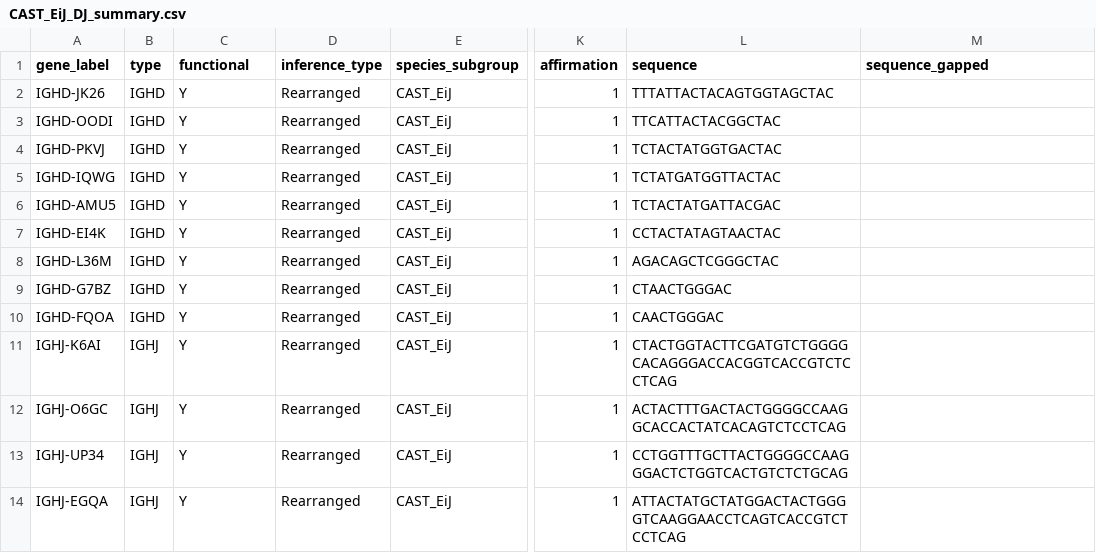
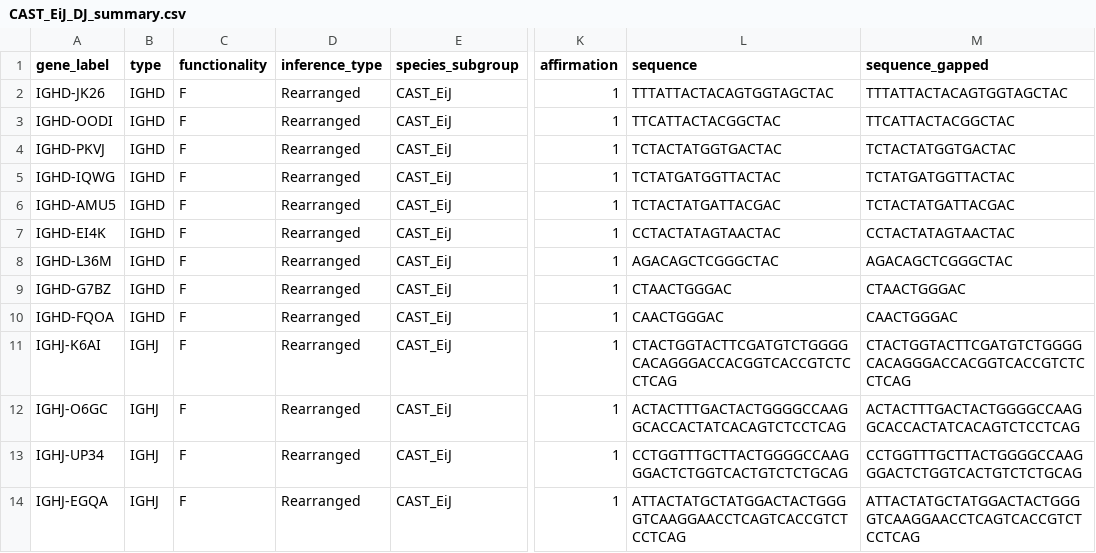
Before and after one commit to airr-community/gldb-mouse, a CSV file: CAST_EiJ/CAST_EiJ_DJ_summary.csv, drawn as a sheet; only a part is shown, gaps mark what is left out; the diff names each change by its address in the sheet, - before the commit and + after, or states it on an @@ line.

```diff
--- a/CAST_EiJ/CAST_EiJ_DJ_summary.csv
+++ b/CAST_EiJ/CAST_EiJ_DJ_summary.csv
-C1: functional
+C1: functionality
-C2:C14 (functionality): Y
+C2:C14 (functionality): F
-M2 (sequence_gapped): (empty)
+M2 (sequence_gapped): TTTATTACTACAGTGGTAGCTAC
-M3 (sequence_gapped): (empty)
+M3 (sequence_gapped): TTCATTACTACGGCTAC
-M4 (sequence_gapped): (empty)
+M4 (sequence_gapped): TCTACTATGGTGACTAC
-M5 (sequence_gapped): (empty)
+M5 (sequence_gapped): TCTATGATGGTTACTAC
-M6 (sequence_gapped): (empty)
+M6 (sequence_gapped): TCTACTATGATTACGAC
-M7 (sequence_gapped): (empty)
+M7 (sequence_gapped): CCTACTATAGTAACTAC
-M8 (sequence_gapped): (empty)
+M8 (sequence_gapped): AGACAGCTCGGGCTAC
-M9 (sequence_gapped): (empty)
+M9 (sequence_gapped): CTAACTGGGAC
-M10 (sequence_gapped): (empty)
+M10 (sequence_gapped): CAACTGGGAC
-M11 (sequence_gapped): (empty)
+M11 (sequence_gapped): CTACTGGTACTTCGATGTCTGGGGCACAGGGACCACGGTCACCGTCTCCTCAG
-M12 (sequence_gapped): (empty)
+M12 (sequence_gapped): ACTACTTTGACTACTGGGGCCAAGGCACCACTATCACAGTCTCCTCAG
-M13 (sequence_gapped): (empty)
+M13 (sequence_gapped): CCTGGTTTGCTTACTGGGGCCAAGGGACTCTGGTCACTGTCTCTGCAG
-M14 (sequence_gapped): (empty)
+M14 (sequence_gapped): ATTACTATGCTATGGACTACTGGGGTCAAGGAACCTCAGTCACCGTCTCCTCAG
```
Also changed, not shown: LEWES_EiJ/LEWES_EiJ_DJ_summary.csv, LEWES_EiJ/LEWES_EiJ_summary.csv, 11 other files.
